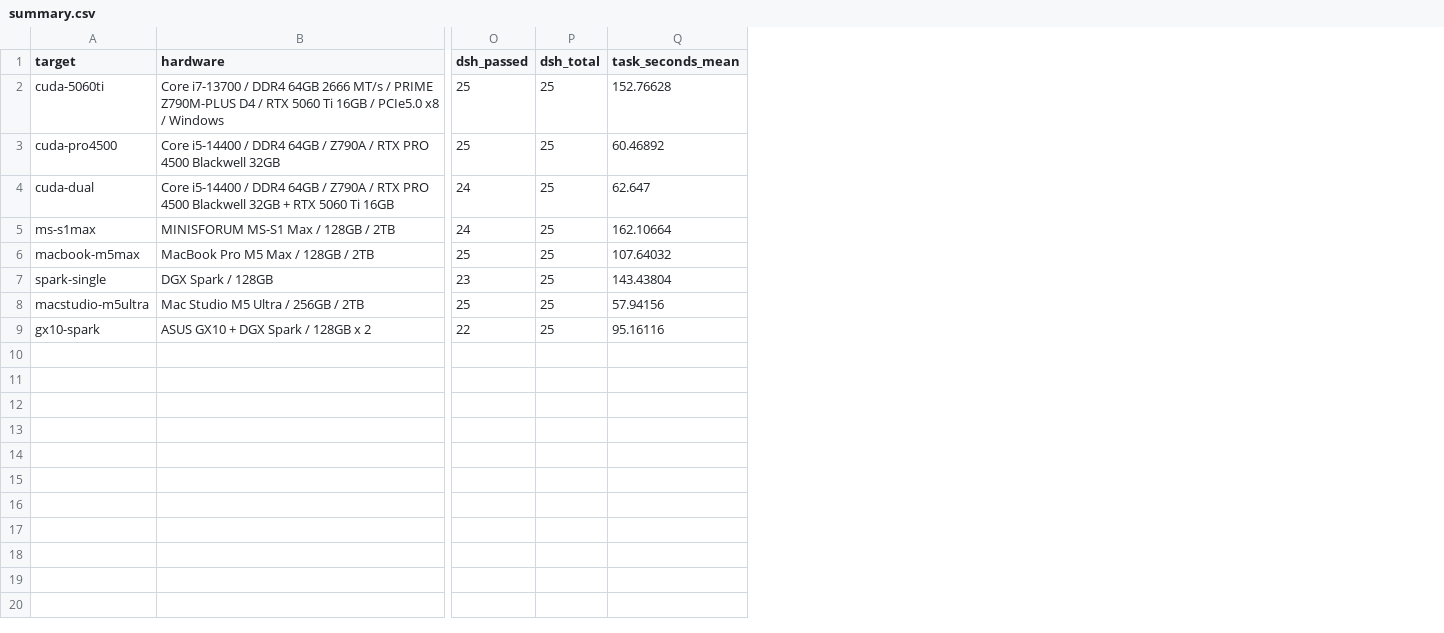
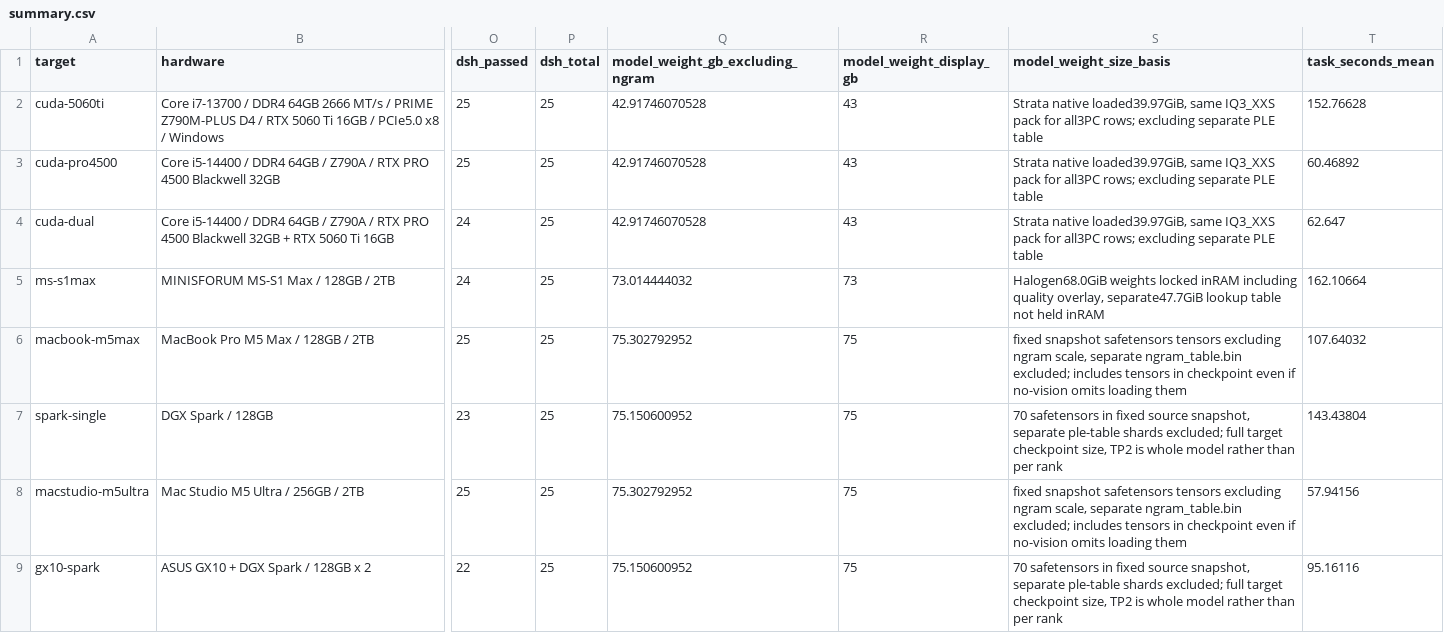
Before and after one commit to tjm8874/Qwen3.8FN_compare, a CSV file: data/summary.csv, drawn as a sheet; only a part is shown, gaps mark what is left out; the diff names each change by its address in the sheet, - before the commit and + after, or states it on an @@ line.

Commit message:
Show model weight capacity excluding disk-backed ngram tables

```diff
--- a/data/summary.csv
+++ b/data/summary.csv
+column Q (model_weight_gb_excluding_ngram), rows 2-9: 42.91746070528 | 42.91746070528 | 42.91746070528 | 73.014444032 | 75.302792952 | 75.150600952 | 75.302792952 | 75.150600952
+column R (model_weight_display_gb), rows 2-9: 43 | 43 | 43 | 73 | 75 | 75 | 75 | 75
+column S (model_weight_size_basis), rows 2-9: Strata native loaded39.97GiB, same IQ3_XXS pack for all3PC rows; excluding separate PLE table | Strata native loaded39.97GiB, same IQ3_XXS pack for all3PC rows; excluding separate PLE table | Strata native loaded39.97GiB, same IQ3_XXS pack for all3PC rows; excluding separate PLE table | Halogen68.0GiB weights locked inRAM including quality overlay, separate47.7GiB lookup table not held inRAM | fixed snapshot safetensors tensors excluding ngram scale, separate ngram_table.bin excluded; includes tensors in checkpoint even if no-vision omits loading them | 70 safetensors in fixed source snapshot, separate ple-table shards excluded; full target checkpoint size, TP2 is whole model rather than per rank | fixed snapshot safetensors tensors excluding ngram scale, separate ngram_table.bin excluded; includes tensors in checkpoint even if no-vision omits loading them | 70 safetensors in fixed source snapshot, separate ple-table shards excluded; full target checkpoint size, TP2 is whole model rather than per rank
```
Also changed, not shown: 5 other files.
